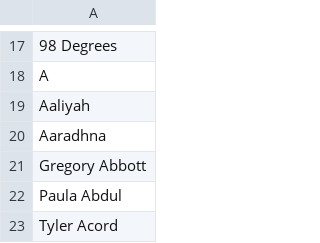
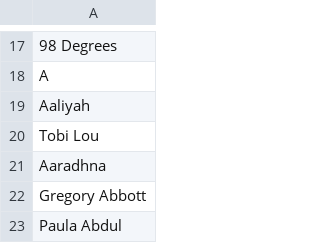
Before and after one commit to hershjain/mus, a CSV file: backend/spotify/WikiRnBArtists12.29.24.csv, drawn as a sheet; only a part is shown, gaps mark what is left out; the shorter side is filled out with more unchanged rows; the diff names each change by its address in the sheet, - before the commit and + after, or states it on an @@ line.

Commit message:
add pl to spotify library

```diff
--- a/backend/spotify/WikiRnBArtists12.29.24.csv
+++ b/backend/spotify/WikiRnBArtists12.29.24.csv
+row 20: Tobi Lou
```
Also changed, not shown: backend/spotify/WikiRapArtists12.17.24.csv, 3 other files.
